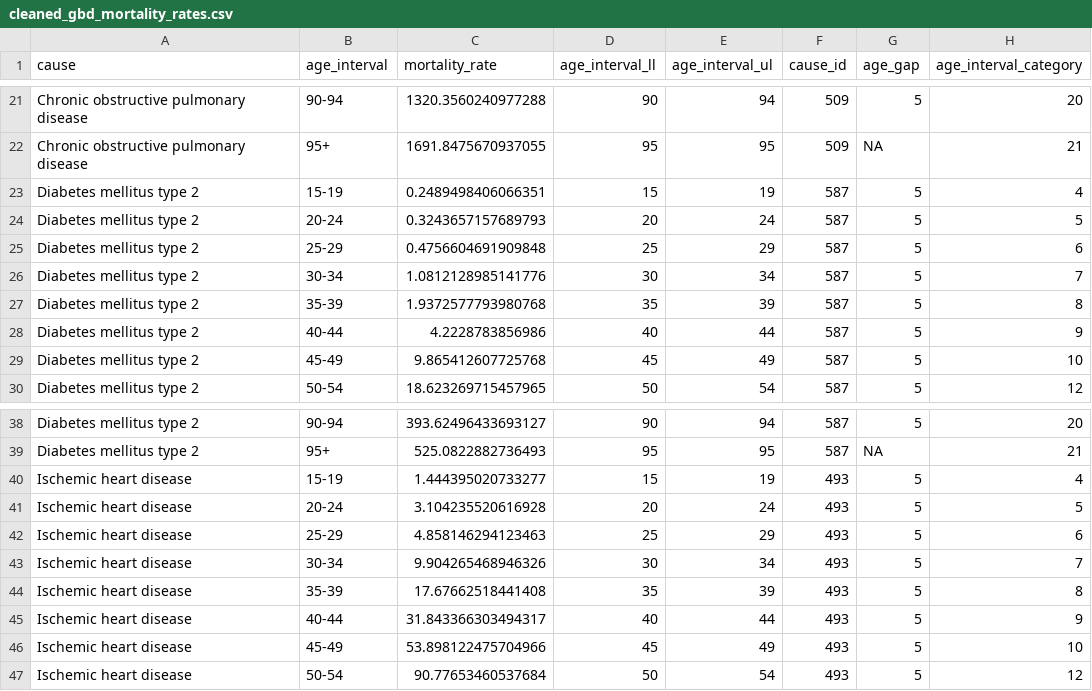
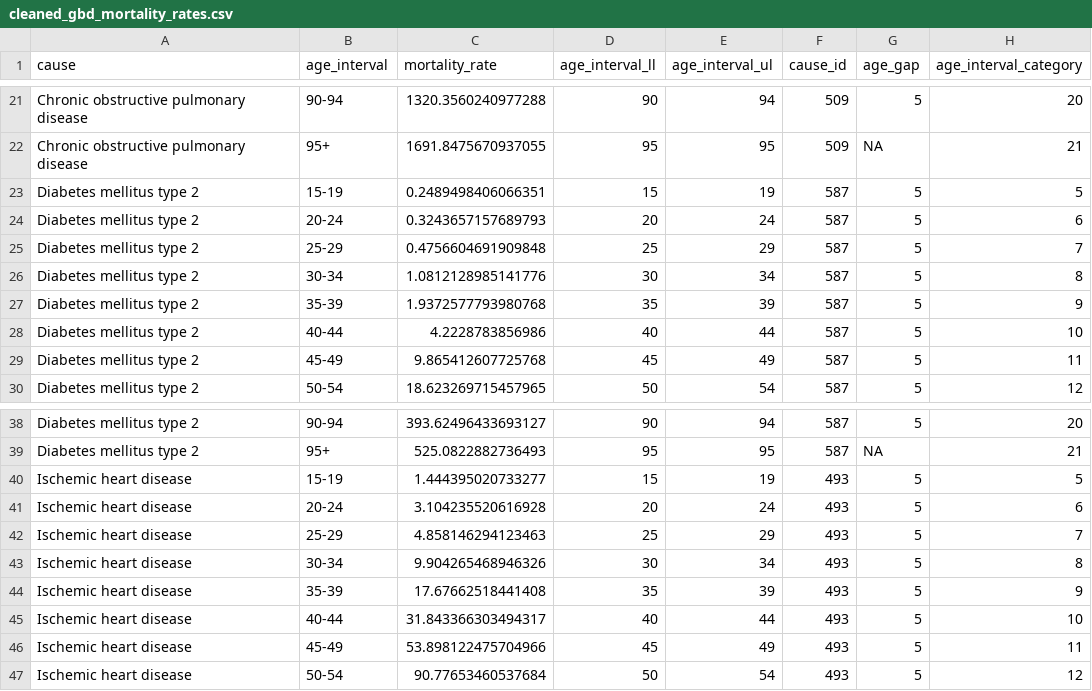
Before and after one commit to aqli-epic/epi.methods.paper, a CSV file: data/intermediate/cleaned_gbd_mortality_rates.csv, drawn as a sheet; only a part is shown, gaps mark what is left out; the diff covers the shown part only.

Commit message:
(a) everywhere 'age_interval' is used as a grouping/joining/arranging column, I have replaced it with 'age_interval_ll' because it is a numeric variable (more straightforward intution when it comes to arranging and sorting), whereas the 'age_interval' was a character column. (b) Added code to generate ndx, nlx and nfx columns of the actual life table.

```diff
--- a/data/intermediate/cleaned_gbd_mortality_rates.csv
+++ b/data/intermediate/cleaned_gbd_mortality_rates.csv
@@ -22,9 +22,9 @@ Chronic obstructive pulmonary disease,90-94 ,1320.3560240977288,90,94,509,5,20
 Chronic obstructive pulmonary disease,95+ ,1691.8475670937055,95,95,509,NA,21
-Diabetes mellitus type 2,15-19 ,0.2489498406066351,15,19,587,5,4
-Diabetes mellitus type 2,20-24 ,0.3243657157689793,20,24,587,5,5
-Diabetes mellitus type 2,25-29 ,0.4756604691909848,25,29,587,5,6
-Diabetes mellitus type 2,30-34 ,1.0812128985141776,30,34,587,5,7
-Diabetes mellitus type 2,35-39 ,1.9372577793980768,35,39,587,5,8
-Diabetes mellitus type 2,40-44 ,4.2228783856986,40,44,587,5,9
-Diabetes mellitus type 2,45-49 ,9.865412607725768,45,49,587,5,10
+Diabetes mellitus type 2,15-19 ,0.2489498406066351,15,19,587,5,5
+Diabetes mellitus type 2,20-24 ,0.3243657157689793,20,24,587,5,6
+Diabetes mellitus type 2,25-29 ,0.4756604691909848,25,29,587,5,7
+Diabetes mellitus type 2,30-34 ,1.0812128985141776,30,34,587,5,8
+Diabetes mellitus type 2,35-39 ,1.9372577793980768,35,39,587,5,9
+Diabetes mellitus type 2,40-44 ,4.2228783856986,40,44,587,5,10
+Diabetes mellitus type 2,45-49 ,9.865412607725768,45,49,587,5,11
 Diabetes mellitus type 2,50-54 ,18.623269715457965,50,54,587,5,12
@@ -39,9 +39,9 @@ Diabetes mellitus type 2,90-94 ,393.62496433693127,90,94,587,5,20
 Diabetes mellitus type 2,95+ ,525.0822882736493,95,95,587,NA,21
-Ischemic heart disease,15-19 ,1.444395020733277,15,19,493,5,4
-Ischemic heart disease,20-24 ,3.104235520616928,20,24,493,5,5
-Ischemic heart disease,25-29 ,4.858146294123463,25,29,493,5,6
-Ischemic heart disease,30-34 ,9.904265468946326,30,34,493,5,7
-Ischemic heart disease,35-39 ,17.67662518441408,35,39,493,5,8
-Ischemic heart disease,40-44 ,31.843366303494317,40,44,493,5,9
-Ischemic heart disease,45-49 ,53.898122475704966,45,49,493,5,10
+Ischemic heart disease,15-19 ,1.444395020733277,15,19,493,5,5
+Ischemic heart disease,20-24 ,3.104235520616928,20,24,493,5,6
+Ischemic heart disease,25-29 ,4.858146294123463,25,29,493,5,7
+Ischemic heart disease,30-34 ,9.904265468946326,30,34,493,5,8
+Ischemic heart disease,35-39 ,17.67662518441408,35,39,493,5,9
+Ischemic heart disease,40-44 ,31.843366303494317,40,44,493,5,10
+Ischemic heart disease,45-49 ,53.898122475704966,45,49,493,5,11
 Ischemic heart disease,50-54 ,90.77653460537684,50,54,493,5,12
```
Also changed, not shown: 3 added rows, 3 removed rows and 32 edited cells elsewhere in this file, data/intermediate/cleaned_gbd_mortality_rates_all_causes_only.csv, 3 other files.
